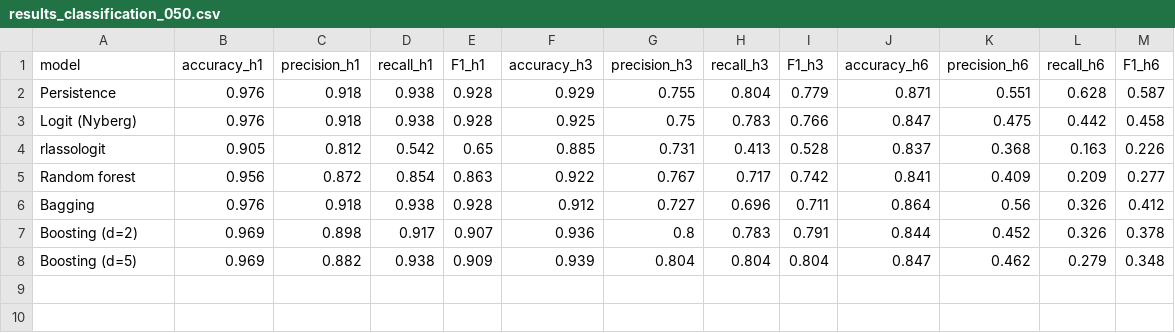
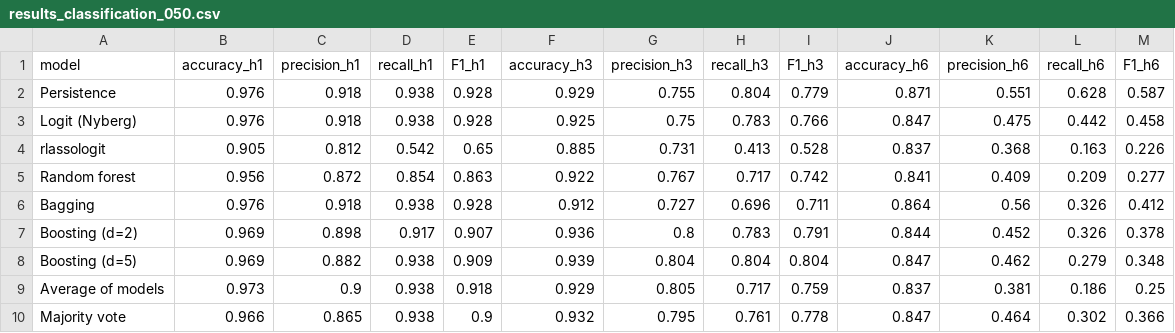
Before and after one commit to shaogjintan/bull-bear-prediction, a CSV file: tables/results_classification_050.csv, drawn as a sheet.

```diff
--- a/tables/results_classification_050.csv
+++ b/tables/results_classification_050.csv
@@ -8 +8,3 @@
 "Boosting (d=5)",0.969,0.882,0.938,0.909,0.939,0.804,0.804,0.804,0.847,0.462,0.279,0.348
+"Average of models",0.973,0.9,0.938,0.918,0.929,0.805,0.717,0.759,0.837,0.381,0.186,0.25
+"Majority vote",0.966,0.865,0.938,0.9,0.932,0.795,0.761,0.778,0.847,0.464,0.302,0.366
```
Also changed, not shown: results/dm_tests_w300.csv, results/summary_w300.csv, 21 other files.
